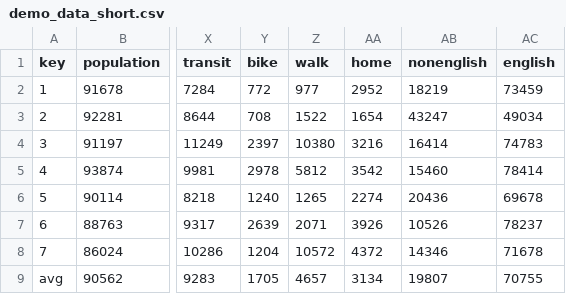
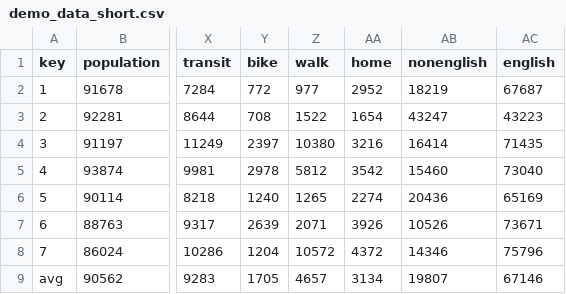
Before and after one commit to seattletimes/council-districts, a CSV file: csv/demo_data_short.csv, drawn as a sheet; only a part is shown, gaps mark what is left out; the diff names each change by its address in the sheet, - before the commit and + after, or states it on an @@ line.

```diff
--- a/csv/demo_data_short.csv
+++ b/csv/demo_data_short.csv
-AC2 (english): 73459
+AC2 (english): 67687
-AC3 (english): 49034
+AC3 (english): 43223
-AC4 (english): 74783
+AC4 (english): 71435
-AC5 (english): 78414
+AC5 (english): 73040
-AC6 (english): 69678
+AC6 (english): 65169
-AC7 (english): 78237
+AC7 (english): 73671
-AC8 (english): 71678
+AC8 (english): 75796
-AC9 (english): 70755
+AC9 (english): 67146
```
Also changed, not shown: csv/demo_data_percentages.csv.
